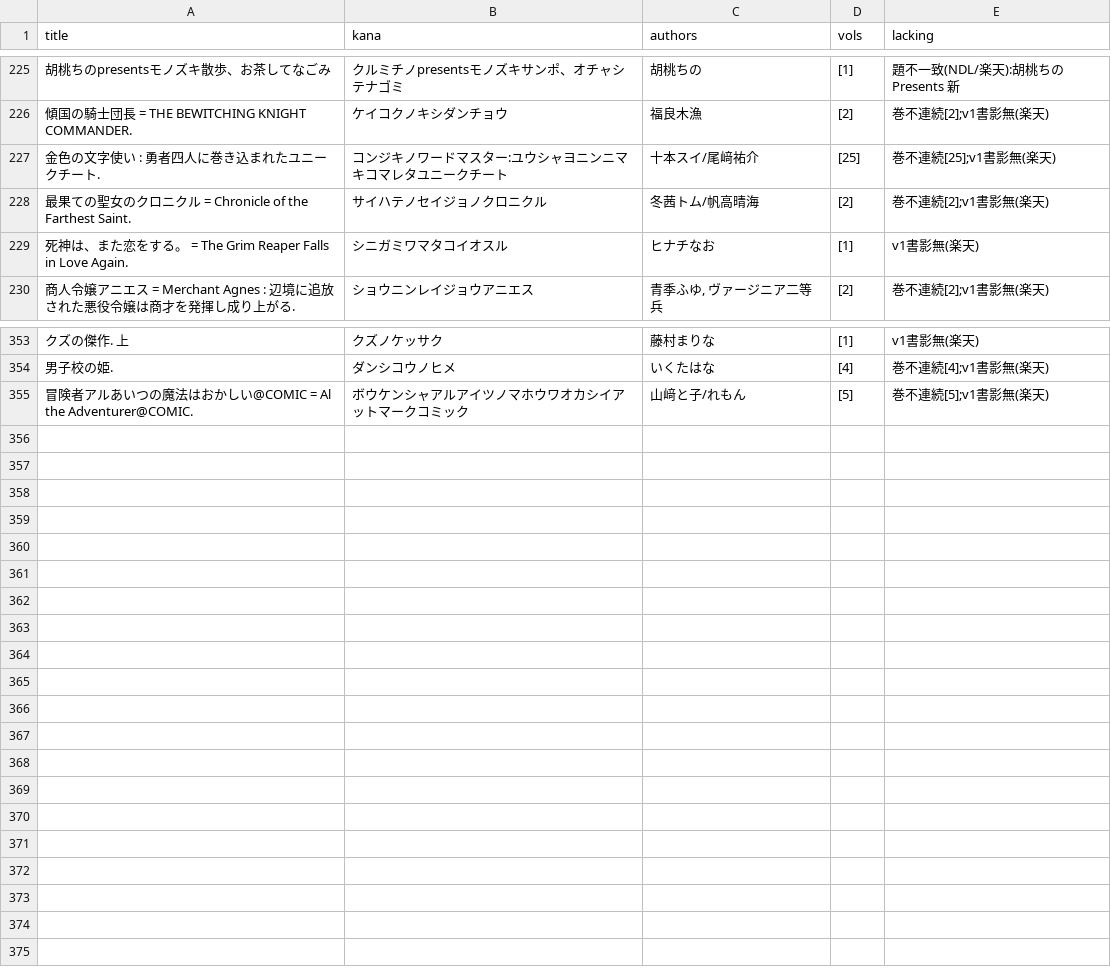
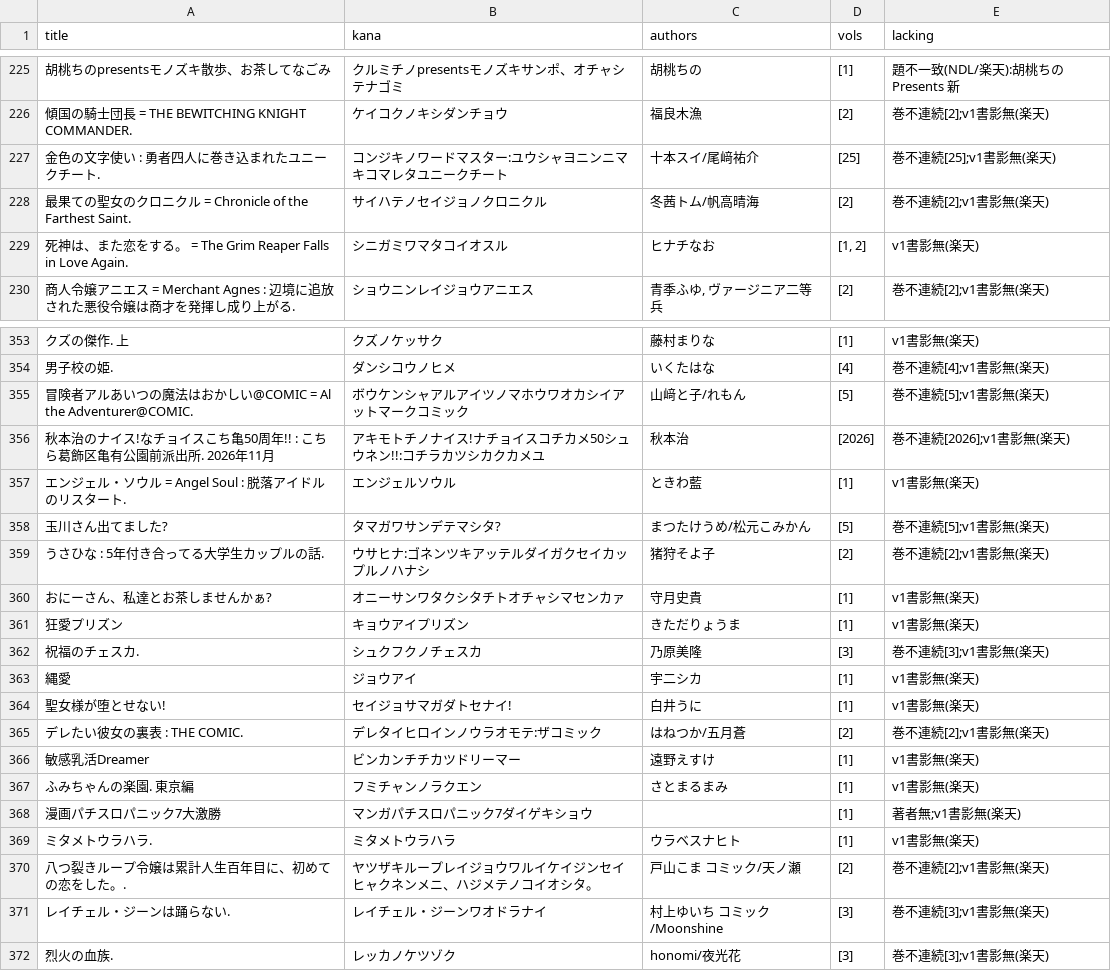
Before and after one commit to shuichi0725-cmyk/MANGAL, a TSV file: docs/production-diagnostics/backward-2026-lacking.tsv, drawn as a sheet; only a part is shown, gaps mark what is left out; the diff names each change by its address in the sheet, - before the commit and + after, or states it on an @@ line.

```diff
--- a/docs/production-diagnostics/backward-2026-lacking.tsv
+++ b/docs/production-diagnostics/backward-2026-lacking.tsv
-D229 (vols): [1]
+D229 (vols): [1, 2]
+row 356: 秋本治のナイス!なチョイスこち亀50周年!! : こちら葛飾区亀有公園前派出所. 2026年11月 | アキモトチノナイス!ナチョイスコチカメ50シュウネン!!:コチラカツシカクカメユ | 秋本治 | [2026] | 巻不連続[2026];v1書影無(楽天)
+row 357: エンジェル・ソウル = Angel Soul : 脱落アイドルのリスタート. | エンジェルソウル | ときわ藍 | [1] | v1書影無(楽天)
+row 358: 玉川さん出てました? | タマガワサンデテマシタ? | まつたけうめ/松元こみかん | [5] | 巻不連続[5];v1書影無(楽天)
+row 359: うさひな : 5年付き合ってる大学生カップルの話. | ウサヒナ:ゴネンツキアッテルダイガクセイカップルノハナシ | 猪狩そよ子 | [2] | 巻不連続[2];v1書影無(楽天)
+row 360: おにーさん、私達とお茶しませんかぁ? | オニーサンワタクシタチトオチャシマセンカァ | 守月史貴 | [1] | v1書影無(楽天)
+row 361: 狂愛プリズン | キョウアイプリズン | きただりょうま | [1] | v1書影無(楽天)
+row 362: 祝福のチェスカ. | シュクフクノチェスカ | 乃原美隆 | [3] | 巻不連続[3];v1書影無(楽天)
+row 363: 縄愛 | ジョウアイ | 宇二シカ | [1] | v1書影無(楽天)
+row 364: 聖女様が堕とせない! | セイジョサマガダトセナイ! | 白井うに | [1] | v1書影無(楽天)
+row 365: デレたい彼女の裏表 : THE COMIC. | デレタイヒロインノウラオモテ:ザコミック | はねつか/五月蒼 | [2] | 巻不連続[2];v1書影無(楽天)
+row 366: 敏感乳活Dreamer | ビンカンチチカツドリーマー | 遠野えすけ | [1] | v1書影無(楽天)
+row 367: ふみちゃんの楽園. 東京編 | フミチャンノラクエン | さとまるまみ | [1] | v1書影無(楽天)
+row 368: 漫画パチスロパニック7大激勝 | マンガパチスロパニック7ダイゲキショウ |  | [1] | 著者無;v1書影無(楽天)
+row 369: ミタメトウラハラ. | ミタメトウラハラ | ウラベスナヒト | [1] | v1書影無(楽天)
+row 370: 八つ裂きループ令嬢は累計人生百年目に、初めての恋をした。. | ヤツザキループレイジョウワルイケイジンセイヒャクネンメニ、ハジメテノコイオシタ。 | 戸山こま コミック/天ノ瀬 | [2] | 巻不連続[2];v1書影無(楽天)
+row 371: レイチェル・ジーンは踊らない. | レイチェル・ジーンワオドラナイ | 村上ゆいち コミック/Moonshine | [3] | 巻不連続[3];v1書影無(楽天)
+row 372: 烈火の血族. | レッカノケツゾク | honomi/夜光花 | [3] | 巻不連続[3];v1書影無(楽天)
```
Also changed, not shown: docs/production-diagnostics/backward-2026-a-holds.tsv.
